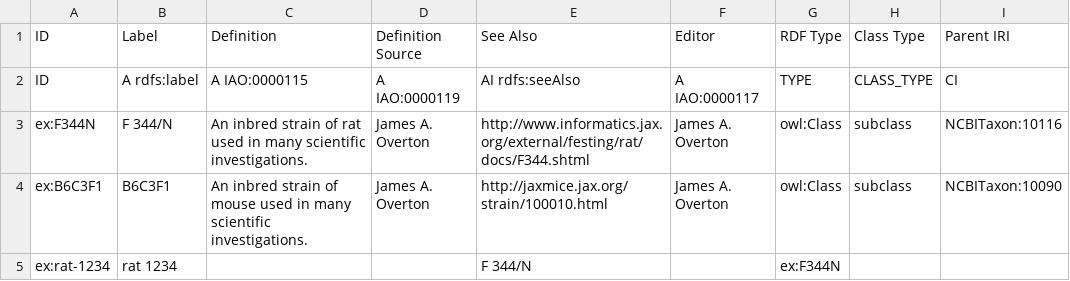
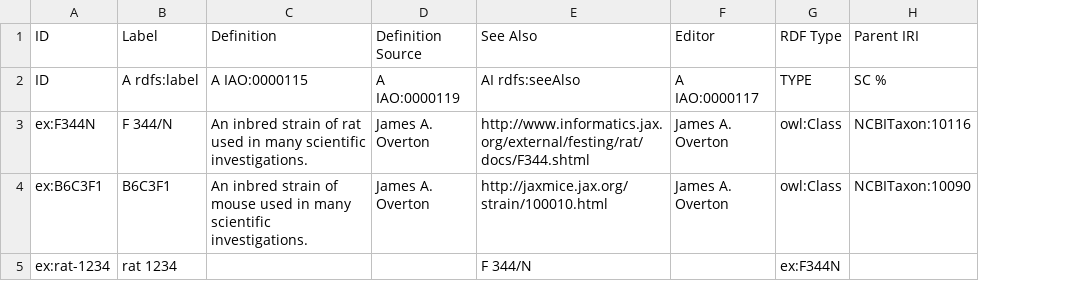
Before and after one commit to ontodev/robot, a CSV file: docs/examples/template.csv, drawn as a sheet; removed rows and columns are numbered as before the commit, all else as after; the diff names each change by its address in the sheet, - before the commit and + after, or states it on an @@ line.

Commit message:
Change expression template strings

```diff
--- a/docs/examples/template.csv
+++ b/docs/examples/template.csv
-column H, rows 1-4: Class Type | CLASS_TYPE | subclass | subclass
-H2: CI
+H2: SC %
```
Also changed, not shown: docs/examples/uberon_template.csv, 3 other files.
